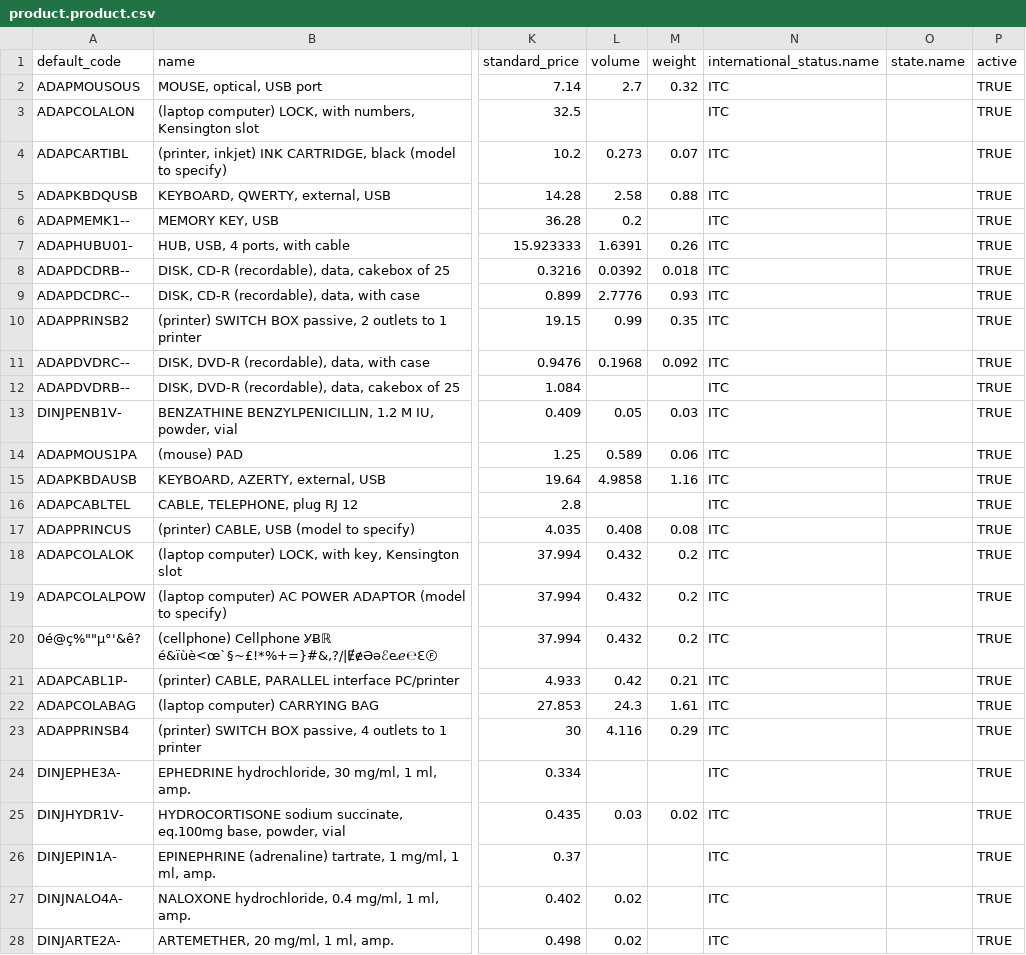
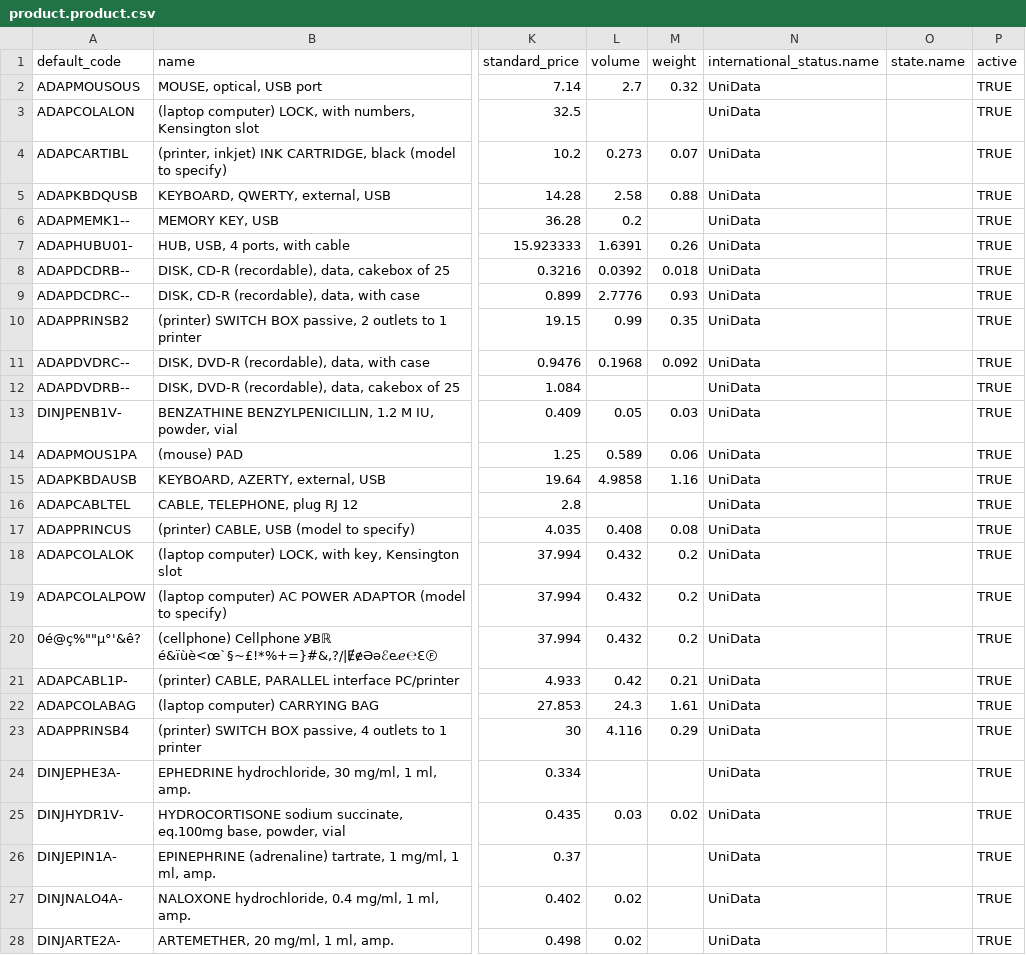
Before and after one commit to Unifield/unifield-wm, a CSV file: data/master_hq/product.product.csv, drawn as a sheet; only a part is shown, gaps mark what is left out; the diff covers the shown part only; the diff names each change by its address in the sheet, - before the commit and + after, or states it on an @@ line.

Commit message:
Master product from ITC to UniData

```diff
--- a/data/master_hq/product.product.csv
+++ b/data/master_hq/product.product.csv
-N2:N28 (international_status.name): ITC
+N2:N28 (international_status.name): UniData
```
Also changed, not shown: 61 edited cells elsewhere in this file.
